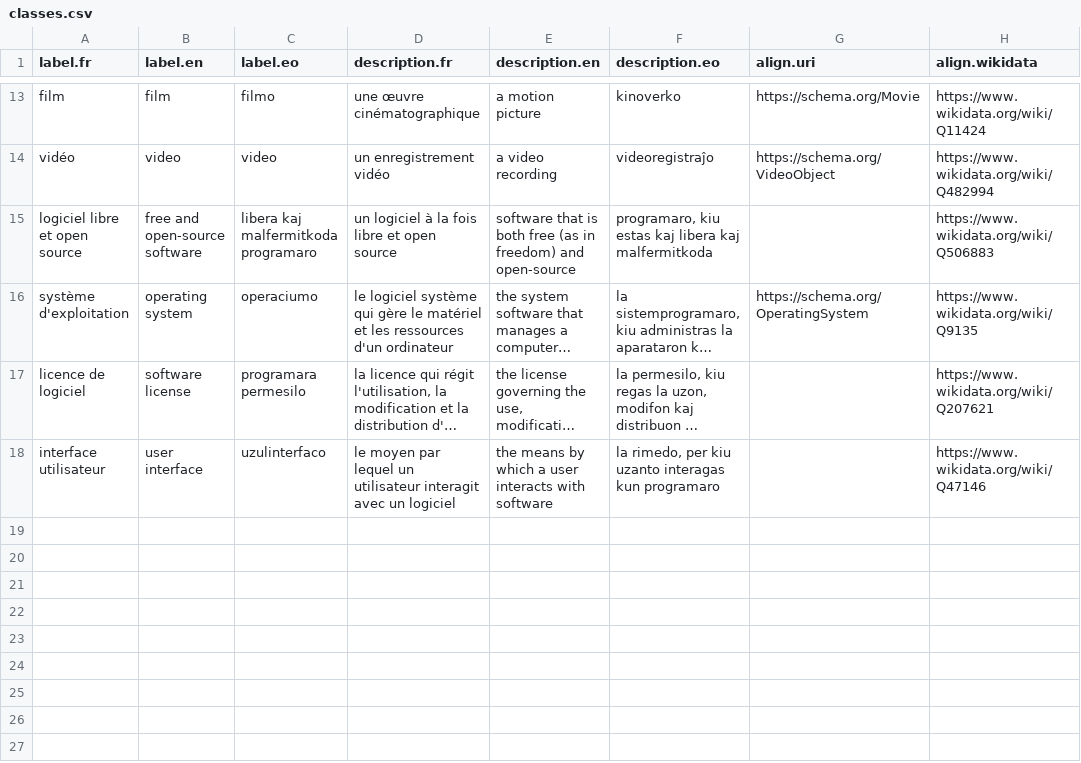
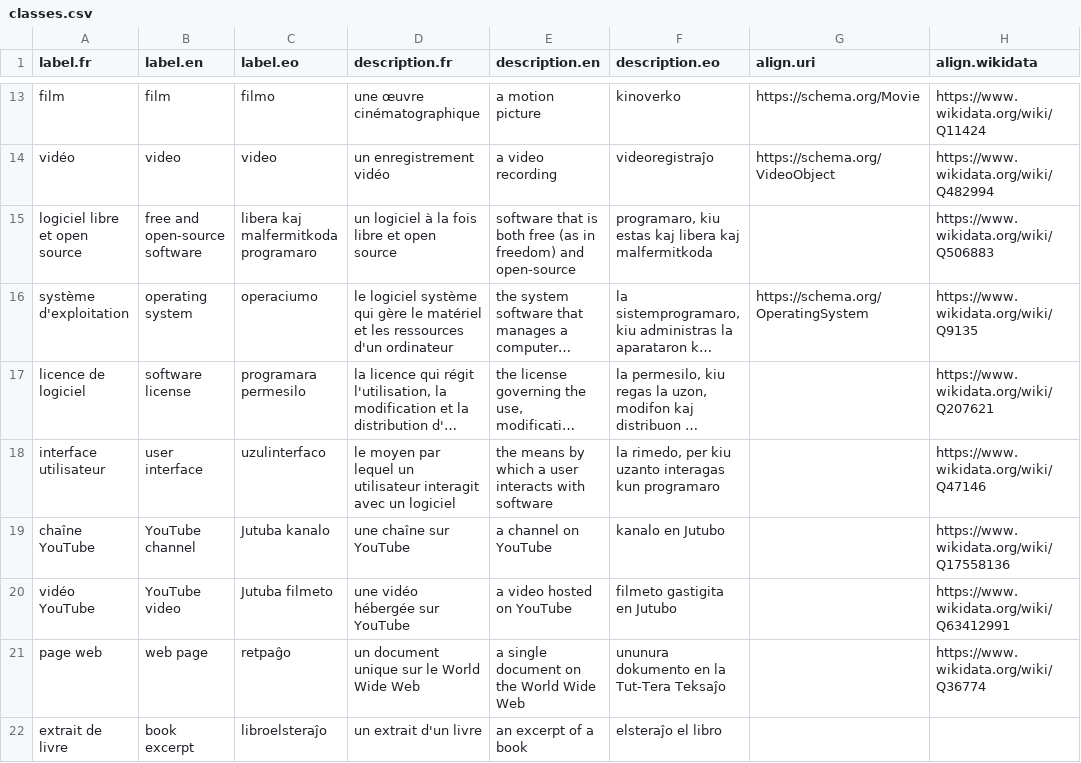
Before and after one commit to Ron-RONZZ-org/ronzz-wikibase, a CSV file: extensions/EmbeddableContent/manifests/classes.csv, drawn as a sheet; only a part is shown, gaps mark what is left out; long unchanged cells end in …; the diff names each change by its address in the sheet, - before the commit and + after, or states it on an @@ line.

Commit message:
feat: source-class parent/child vocabulary + quantity datatype + config keys
Adds youtubeChannel, youtubeVideo, webpage, bookExcerpt classes and the
part-of/duration/YouTube-ID/URL properties (P361/P2047/P2397/P1651/P2699
aligned, all verified live against Wikidata). Duration uses the quantity
datatype (seconds); both manifest readers whitelist it. Config map gains
sourceParents, sourceProperties, sourceParentProperty, and deploy-injected
youtubeApiKey + youtubeSearchCacheTtl (default 0 = cache off).

```diff
--- a/extensions/EmbeddableContent/manifests/classes.csv
+++ b/extensions/EmbeddableContent/manifests/classes.csv
+row 19: chaîne YouTube | YouTube channel | Jutuba kanalo | une chaîne sur YouTube | a channel on YouTube | kanalo en Jutubo |  | https://www.wikidata.org/wiki/Q17558136
+row 20: vidéo YouTube | YouTube video | Jutuba filmeto | une vidéo hébergée sur YouTube | a video hosted on YouTube | filmeto gastigita en Jutubo |  | https://www.wikidata.org/wiki/Q63412991
+row 21: page web | web page | retpaĝo | un document unique sur le World Wide Web | a single document on the World Wide Web | ununura dokumento en la Tut-Tera Teksaĵo |  | https://www.wikidata.org/wiki/Q36774
+row 22: extrait de livre | book excerpt | libroelsteraĵo | un extrait d'un livre | an excerpt of a book | elsteraĵo el libro
```
Also changed, not shown: extensions/EmbeddableContent/manifests/properties.csv, 4 other files.
